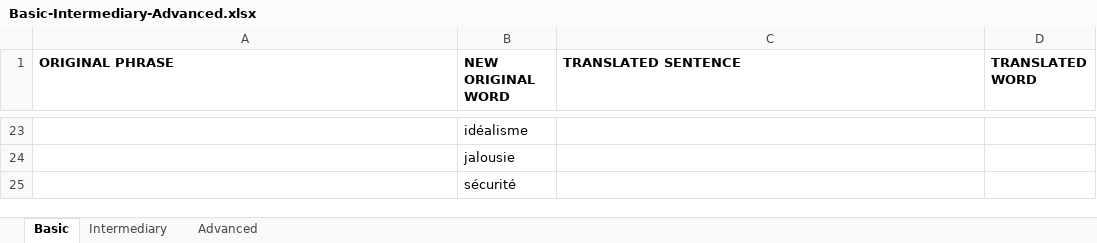
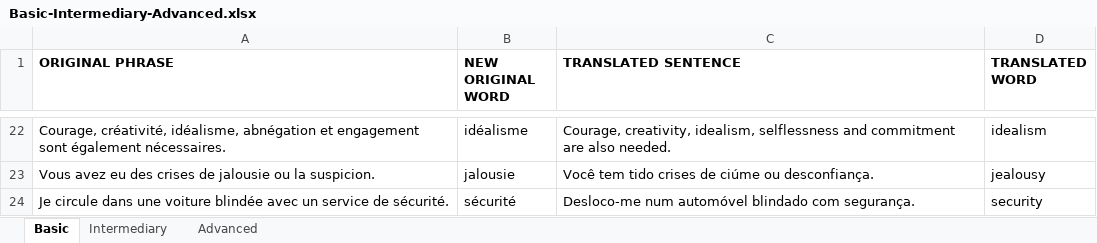
Before and after one commit to leon-augusto/ANKI-flashcards, an Excel workbook: Basic-Intermediary-Advanced.xlsx, sheet Basic, drawn as a sheet; only a part is shown, gaps mark what is left out; values as stored, in another font and other column widths than the file's, no borders; addresses are those after the commit; the diff covers the shown part only; the diff names each change by its address in the sheet, - before the commit and + after, or states it on an @@ line.

```diff
--- a/Basic-Intermediary-Advanced.xlsx (sheet Basic)
+++ b/Basic-Intermediary-Advanced.xlsx (sheet Basic)
-A22 (ORIGINAL PHRASE): (empty)
+A22 (ORIGINAL PHRASE): Courage, créativité, idéalisme, abnégation et engagement sont également nécessaires.
-C22 (TRANSLATED SENTENCE): (empty)
+C22 (TRANSLATED SENTENCE): Courage, creativity, idealism, selflessness and commitment are also needed.
-D22 (TRANSLATED WORD): (empty)
+D22 (TRANSLATED WORD): idealism
-A23 (ORIGINAL PHRASE): (empty)
+A23 (ORIGINAL PHRASE): Vous avez eu des crises de jalousie ou la suspicion.
-C23 (TRANSLATED SENTENCE): (empty)
+C23 (TRANSLATED SENTENCE): Você tem tido crises de ciúme ou desconfiança.
-D23 (TRANSLATED WORD): (empty)
+D23 (TRANSLATED WORD): jealousy
-A24 (ORIGINAL PHRASE): (empty)
+A24 (ORIGINAL PHRASE): Je circule dans une voiture blindée avec un service de sécurité.
-C24 (TRANSLATED SENTENCE): (empty)
+C24 (TRANSLATED SENTENCE): Desloco-me num automóvel blindado com segurança.
-D24 (TRANSLATED WORD): (empty)
+D24 (TRANSLATED WORD): security
```
Also changed, not shown: 1 removed row and 60 edited cells elsewhere in this sheet, sheet Intermediary, 15 other files.
